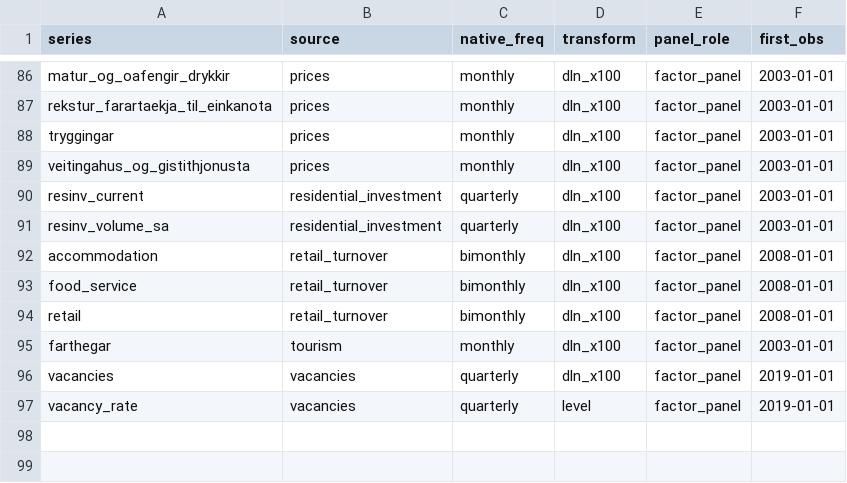
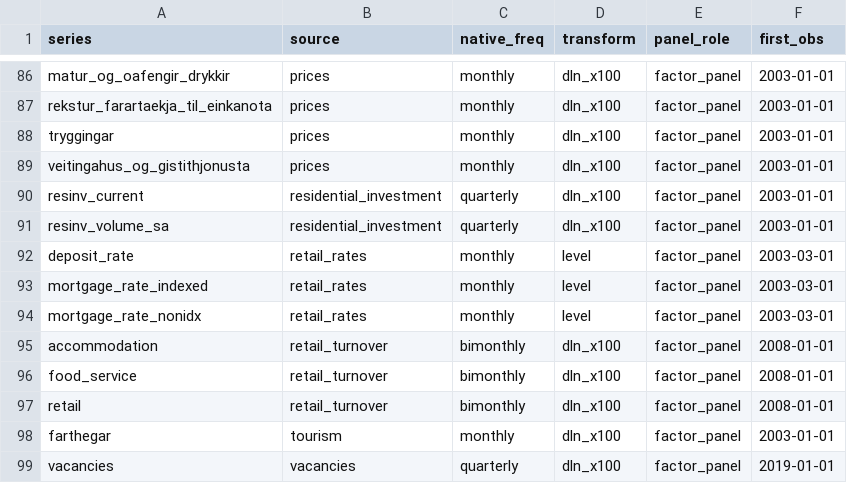
Before and after one commit to hagdeild/thjodhagslikan, a CSV file: data/processed/column_dictionary.csv, drawn as a sheet; only a part is shown, gaps mark what is left out; the shorter side is filled out with more unchanged rows; the diff names each change by its address in the sheet, - before the commit and + after, or states it on an @@ line.

```diff
--- a/data/processed/column_dictionary.csv
+++ b/data/processed/column_dictionary.csv
+row 92: deposit_rate | retail_rates | monthly | level | factor_panel | 2003-03-01
+row 93: mortgage_rate_indexed | retail_rates | monthly | level | factor_panel | 2003-03-01
+row 94: mortgage_rate_nonidx | retail_rates | monthly | level | factor_panel | 2003-03-01
```
Also changed, not shown: 9 other files.
